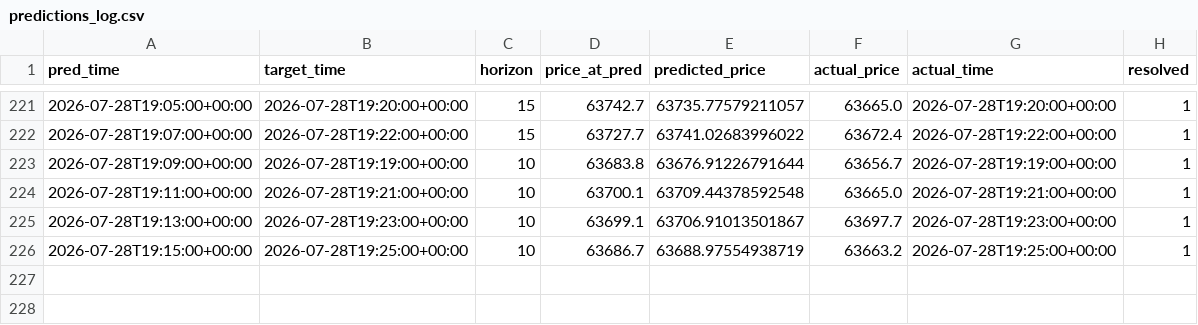
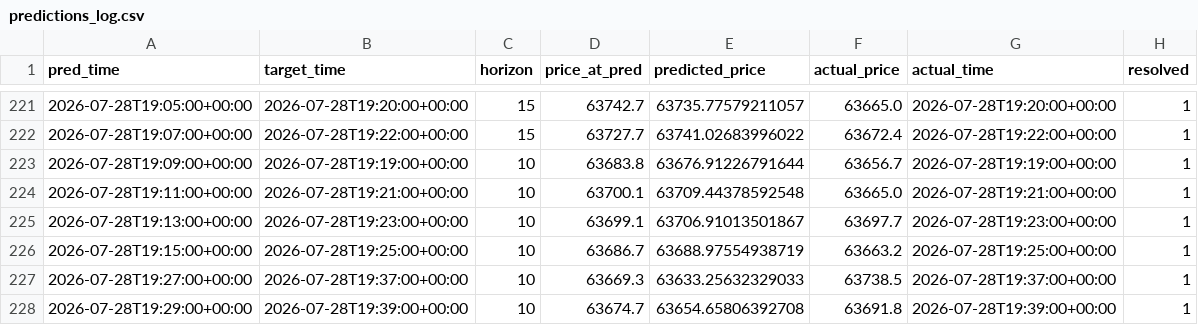
Before and after one commit to fuattonget/btc_xgboost, a CSV file: data/predictions_log.csv, drawn as a sheet; only a part is shown, gaps mark what is left out; the diff names each change by its address in the sheet, - before the commit and + after, or states it on an @@ line.

Commit message:
Update prediction log (227 resolved predictions)

```diff
--- a/data/predictions_log.csv
+++ b/data/predictions_log.csv
+row 227: 2026-07-28T19:27:00+00:00 | 2026-07-28T19:37:00+00:00 | 10 | 63669.3 | 63633.25632329033 | 63738.5 | 2026-07-28T19:37:00+00:00 | 1
+row 228: 2026-07-28T19:29:00+00:00 | 2026-07-28T19:39:00+00:00 | 10 | 63674.7 | 63654.65806392708 | 63691.8 | 2026-07-28T19:39:00+00:00 | 1
```
